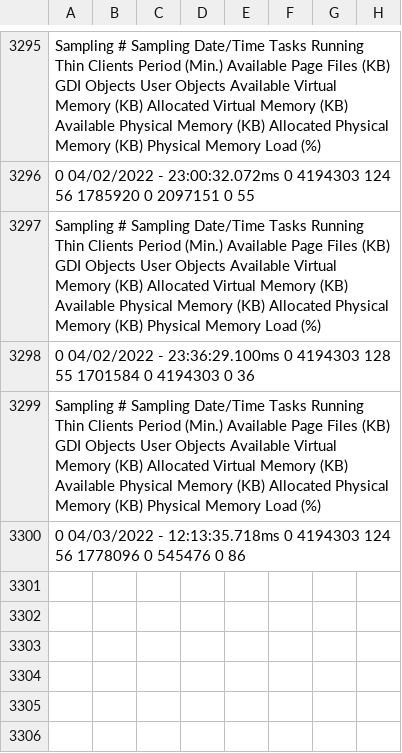
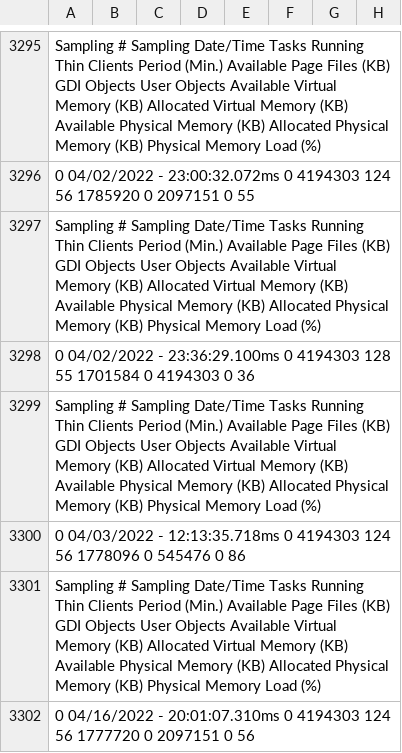
Before and after one commit to truongkb1998/BOS, a CSV file: HAV__V11.4/HAV_V11.3/HAV_V10/Web/Dump/MemoryLog.csv, drawn as a sheet; only a part is shown, gaps mark what is left out; the diff names each change by its address in the sheet, - before the commit and + after, or states it on an @@ line.

```diff
--- a/HAV__V11.4/HAV_V11.3/HAV_V10/Web/Dump/MemoryLog.csv
+++ b/HAV__V11.4/HAV_V11.3/HAV_V10/Web/Dump/MemoryLog.csv
+row 3301: Sampling # Sampling Date/Time Tasks Running Thin Clients Period (Min.) Available Page Files (KB) GDI Objects User Objects Available Virtual Memory (KB) Allocated Virtual Memory (KB) Available Physical Memory (KB) Allocated Physical Memory (KB) Physical Memory Load (%)
+row 3302: 0 04/16/2022 - 20:01:07.310ms 0 4194303 124 56 1777720 0 2097151 0 56
```
Also changed, not shown: 9 other files.
